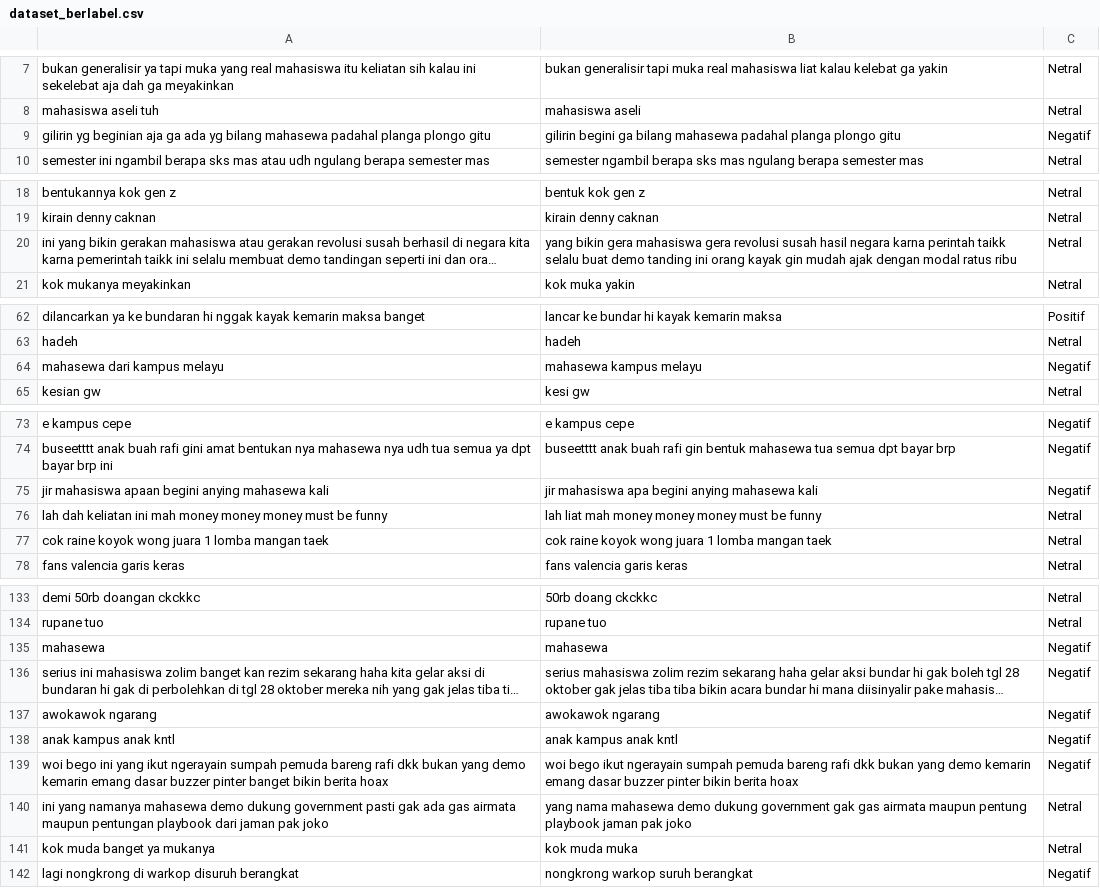
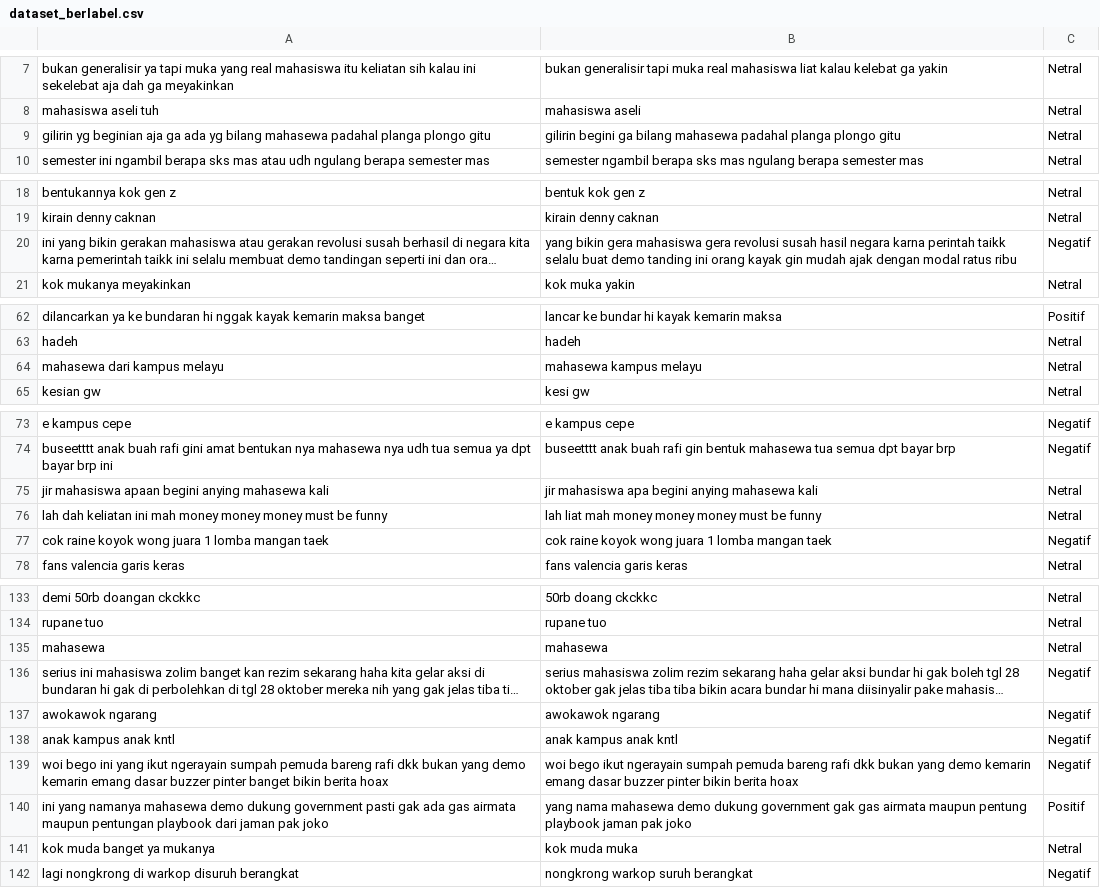
Before and after one commit to cryptic-socket/Komentar-X-Mahasewa, a CSV file: dataset_berlabel.csv, drawn as a sheet; only a part is shown, gaps mark what is left out; long unchanged cells end in …; the diff covers the shown part only; the diff names each change by its address in the sheet, - before the commit and + after, or states it on an @@ line.

```diff
--- a/dataset_berlabel.csv
+++ b/dataset_berlabel.csv
-C9: Negatif
+C9: Netral
-C20: Netral
+C20: Negatif
-C64: Negatif
+C64: Netral
-C75: Negatif
+C75: Netral
-C77: Netral
+C77: Negatif
-C135: Negatif
+C135: Netral
-C140: Netral
+C140: Positif
```
Also changed, not shown: 16 edited cells elsewhere in this file, 1 other file.
